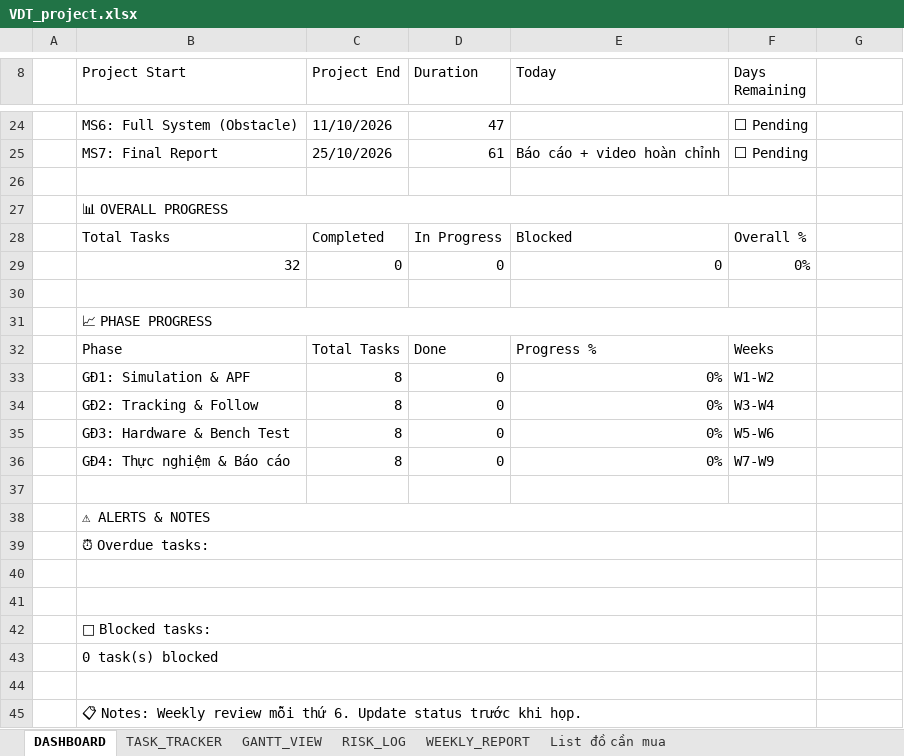
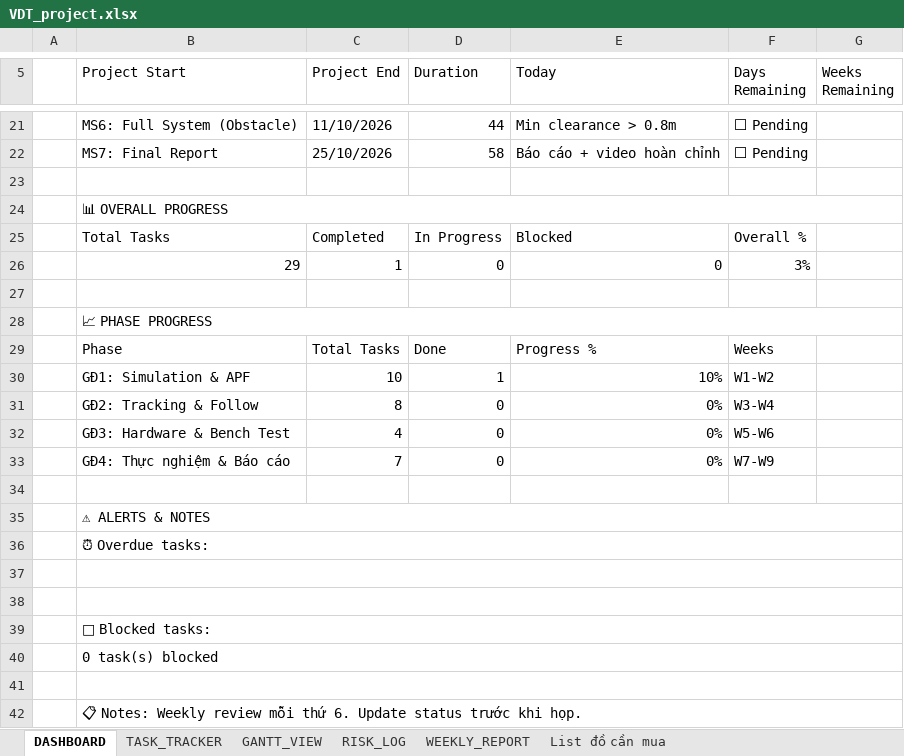
Before and after one commit to duytranvan6904/VDT_project, an Excel workbook: VDT_project.xlsx, sheet DASHBOARD, drawn as a sheet; only a part is shown, gaps mark what is left out; values as stored, in another font and other column widths than the file's, no cell formats; charts and pictures and conditional formats not drawn; removed rows and columns are numbered as before the commit, all else as after; the diff covers the shown part only; the diff names each change by its address in the sheet, - before the commit and + after, or states it on an @@ line.

```diff
--- a/VDT_project.xlsx (sheet DASHBOARD)
+++ b/VDT_project.xlsx (sheet DASHBOARD)
-G5: (empty)
+G5: Weeks Remaining
-D21 (Duration): 47
+D21 (Duration): 44
-E21 (Today): (empty)
+E21 (Today): Min clearance > 0.8m
-D22 (Duration): 61
+D22 (Duration): 58
-B27:F27 merged
+B24:G24 merged
-row 29:  | 32 | 0 | 0 | 0 | 0%
+row 26:  | 29 | 1 | 0 | 0 | 3%
-B31:F31 merged
+B28:G28 merged
-C30 (Project End): 8
+C30 (Project End): 10
-D30 (Duration): 0
+D30 (Duration): 1
-E30 (Today): 0%
+E30 (Today): 10%
-C32 (Project End): 8
+C32 (Project End): 4
-C33 (Project End): 8
+C33 (Project End): 7
-B38:F38 merged
+B35:G35 merged
-B39:F39 merged
+B36:G36 merged
-B40:F40 merged
+B37:G37 merged
-B41:F41 merged
+B38:G38 merged
-B42:F42 merged
+B39:G39 merged
-B43:F43 merged
+B40:G40 merged
-B44:F44 merged
+B41:G41 merged
-B45:F45 merged
+B42:G42 merged
```
Also changed, not shown: 3 removed rows, 19 edited cells and merged cells elsewhere in this sheet, sheet TASK_TRACKER, sheet GANTT_VIEW, sheet List đồ cần mua, sheet WEEKLY_REPORT, sheet RISK_LOG, cell formats, formulas that keep their value, hidden cells, charts or pictures, 5 other files.
